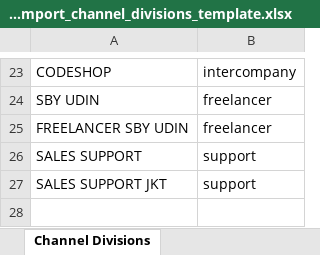
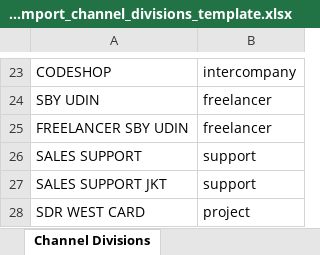
Before and after one commit to wp-datascape/e-dashboard, an Excel workbook: docs-v2/template/template_import_channel_divisions_template.xlsx, sheet Channel Divisions, drawn as a sheet; only a part is shown, gaps mark what is left out; values as stored, in another font and other column widths than the file's, no borders; the diff names each change by its address in the sheet, - before the commit and + after, or states it on an @@ line.

```diff
--- a/docs-v2/template/template_import_channel_divisions_template.xlsx (sheet Channel Divisions)
+++ b/docs-v2/template/template_import_channel_divisions_template.xlsx (sheet Channel Divisions)
+row 28: SDR WEST CARD | project
```
Also changed, not shown: docs-v2/template/template_import_classification_rules.xlsx, docs-v2/template/template_import_user.xlsx, 4 other files.
